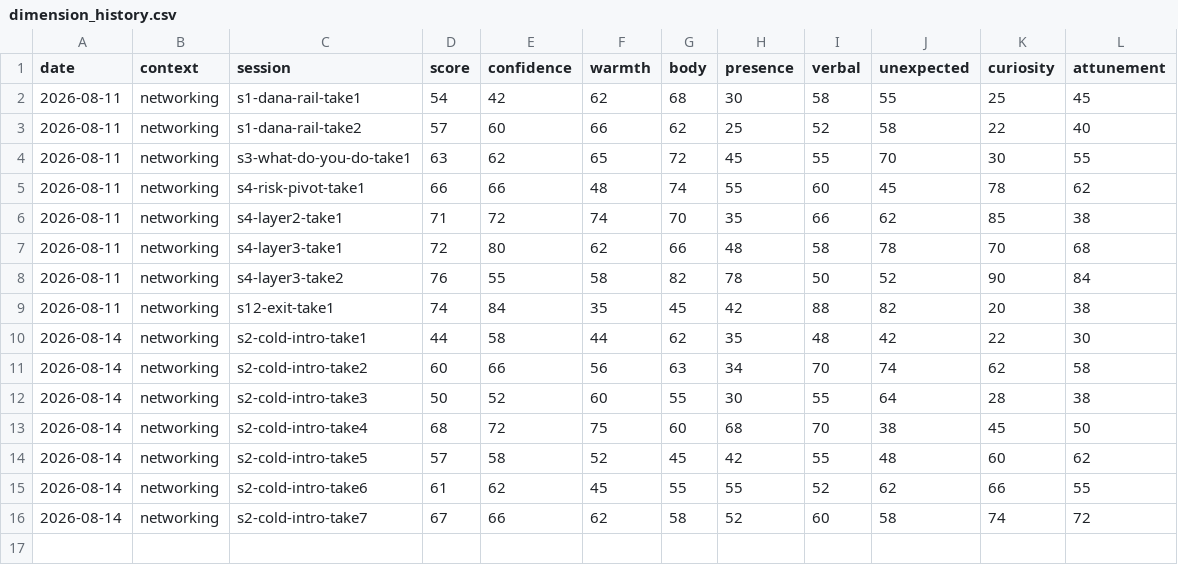
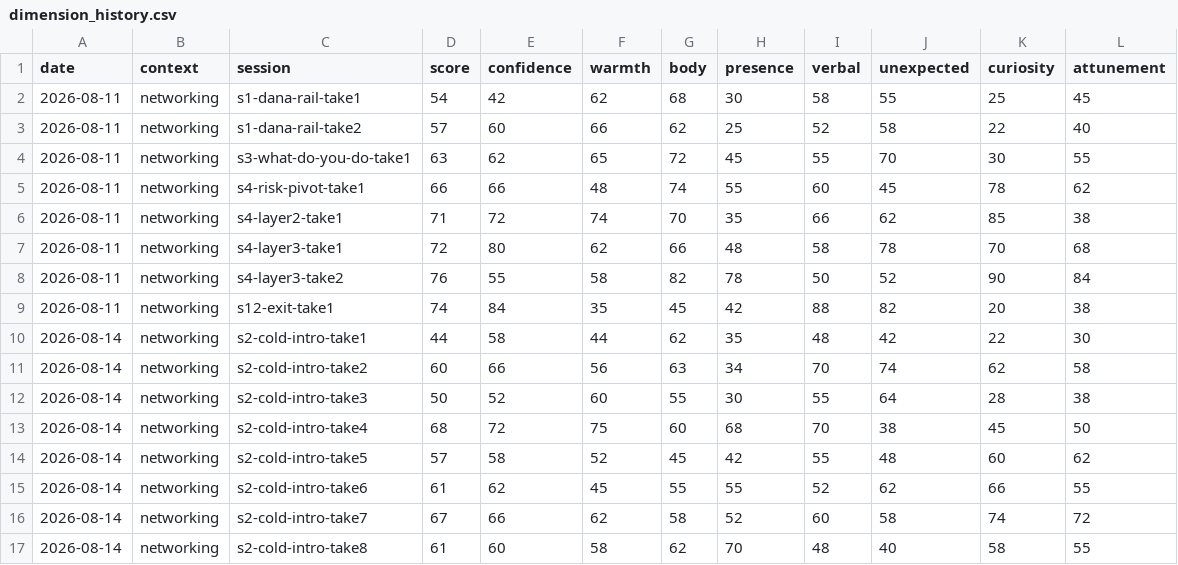
Before and after one commit to Kennynneken/CommunicationsCoach, a CSV file: reports/dimension_history.csv, drawn as a sheet; the diff names each change by its address in the sheet, - before the commit and + after, or states it on an @@ line.

```diff
--- a/reports/dimension_history.csv
+++ b/reports/dimension_history.csv
+row 17: 2026-08-14 | networking | s2-cold-intro-take8 | 61 | 60 | 58 | 62 | 70 | 48 | 40 | 58 | 55
```
Also changed, not shown: reports/score_history.csv, 9 other files.
